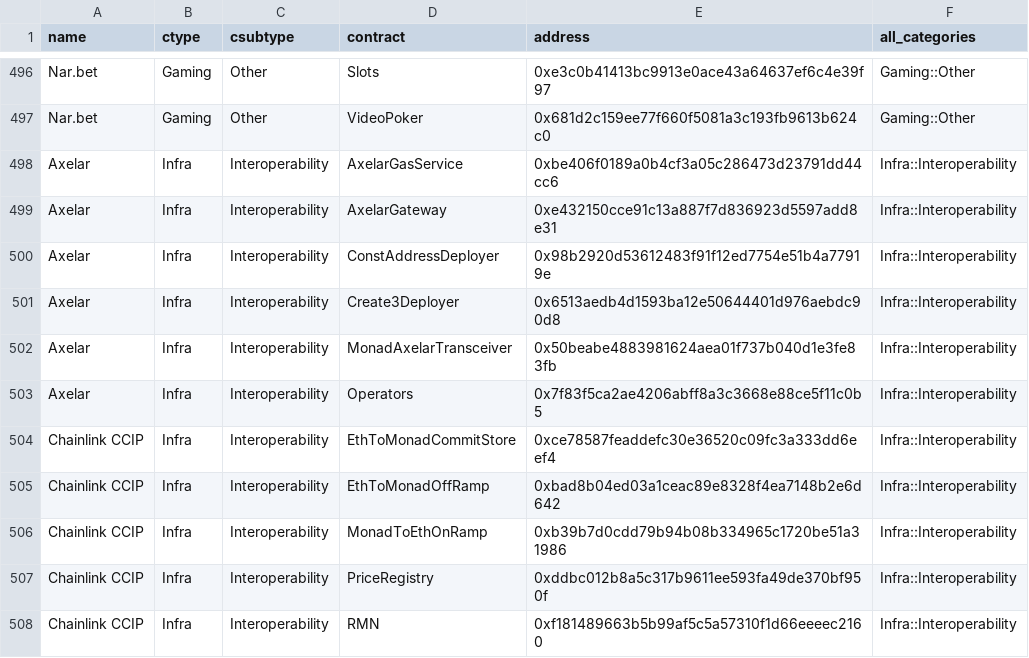
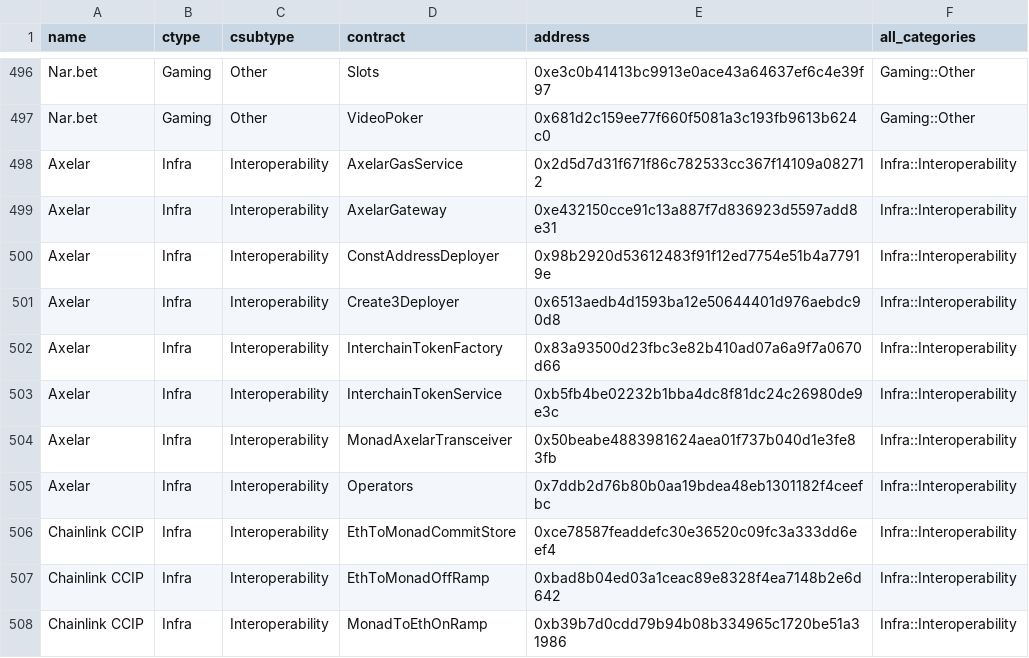
Before and after one commit to monad-crypto/protocols, a CSV file: protocols-mainnet.csv, drawn as a sheet; only a part is shown, gaps mark what is left out; the shorter side is filled out with more unchanged rows.

Commit message:
update axelar addresses

```diff
--- a/protocols-mainnet.csv
+++ b/protocols-mainnet.csv
@@ -497,3 +497,3 @@ Nar.bet,Gaming,Other,Slots,0xe3c0b41413bc9913e0ace43a64637ef6c4e39f97,Gaming::Ot
 Nar.bet,Gaming,Other,VideoPoker,0x681d2c159ee77f660f5081a3c193fb9613b624c0,Gaming::Other
-Axelar,Infra,Interoperability,AxelarGasService,0xbe406f0189a0b4cf3a05c286473d23791dd44cc6,Infra::Interoperability
+Axelar,Infra,Interoperability,AxelarGasService,0x2d5d7d31f671f86c782533cc367f14109a082712,Infra::Interoperability
 Axelar,Infra,Interoperability,AxelarGateway,0xe432150cce91c13a887f7d836923d5597add8e31,Infra::Interoperability
@@ -501,4 +501,6 @@ Axelar,Infra,Interoperability,ConstAddressDeployer,0x98b2920d53612483f91f12ed775
 Axelar,Infra,Interoperability,Create3Deployer,0x6513aedb4d1593ba12e50644401d976aebdc90d8,Infra::Interoperability
+Axelar,Infra,Interoperability,InterchainTokenFactory,0x83a93500d23fbc3e82b410ad07a6a9f7a0670d66,Infra::Interoperability
+Axelar,Infra,Interoperability,InterchainTokenService,0xb5fb4be02232b1bba4dc8f81dc24c26980de9e3c,Infra::Interoperability
 Axelar,Infra,Interoperability,MonadAxelarTransceiver,0x50beabe4883981624aea01f737b040d1e3fe83fb,Infra::Interoperability
-Axelar,Infra,Interoperability,Operators,0x7f83f5ca2ae4206abff8a3c3668e88ce5f11c0b5,Infra::Interoperability
+Axelar,Infra,Interoperability,Operators,0x7ddb2d76b80b0aa19bdea48eb1301182f4ceefbc,Infra::Interoperability
 Chainlink CCIP,Infra,Interoperability,EthToMonadCommitStore,0xce78587feaddefc30e36520c09fc3a333dd6eef4,Infra::Interoperability
```
Also changed, not shown: 1 other file.
